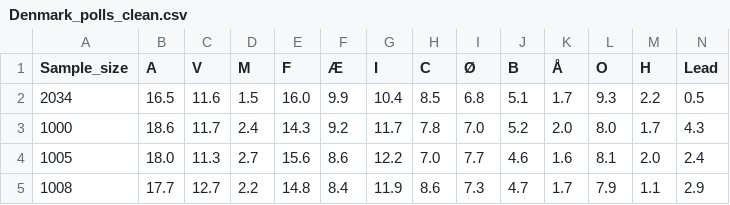
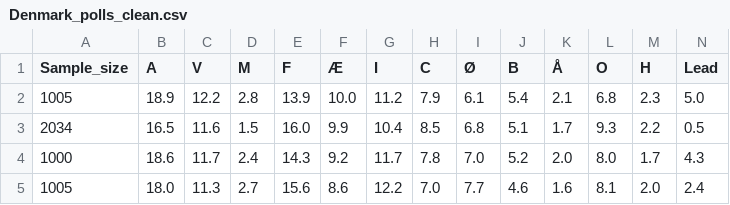
Before and after one commit to Andrevitali/PollsProject, a CSV file: Denmark_polls_clean.csv, drawn as a sheet; only a part is shown; the shorter side is filled out with more unchanged rows; rows hold the shown columns only; the diff names each change by its address in the sheet, - before the commit and + after, or states it on an @@ line.

```diff
--- a/Denmark_polls_clean.csv
+++ b/Denmark_polls_clean.csv
+row 2: 1005 | 18.9 | 12.2 | 2.8 | 13.9 | 10.0 | 11.2 | 7.9 | 6.1 | 5.4 | 2.1 | 6.8 | 2.3 | 5.0
```
Also changed, not shown: Denmark_national_polls_last5years_bs4.csv, Germany_national_polls_last5years_bs4.csv, 2 other files.
